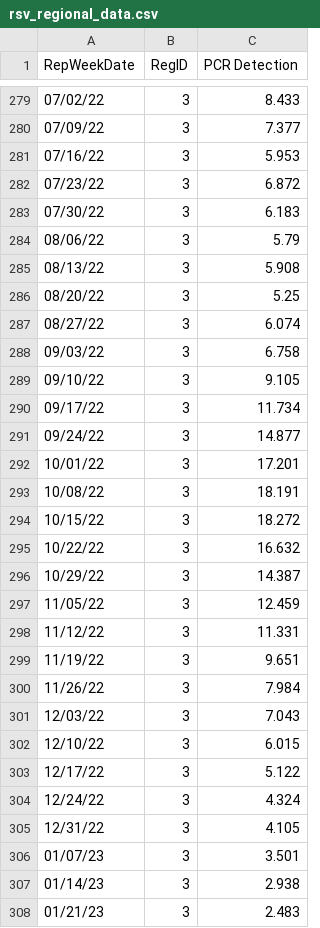
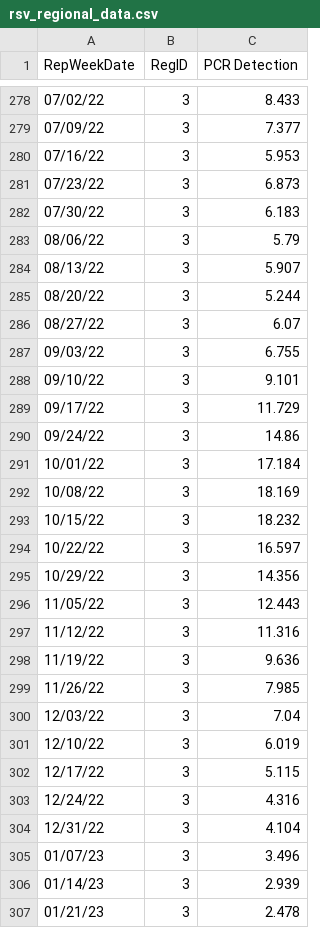
Before and after one commit to jasonwlee1/RSV-Regional-Data-Pull, a CSV file: rsv_regional_data.csv, drawn as a sheet; only a part is shown, gaps mark what is left out; the diff covers the shown part only.

```diff
--- a/rsv_regional_data.csv
+++ b/rsv_regional_data.csv
@@ -281,28 +280,28 @@ RepWeekDate,RegID,PCR Detection
 07/16/22,3,5.953
-07/23/22,3,6.872
+07/23/22,3,6.873
 07/30/22,3,6.183
 08/06/22,3,5.79
-08/13/22,3,5.908
-08/20/22,3,5.25
-08/27/22,3,6.074
-09/03/22,3,6.758
-09/10/22,3,9.105
-09/17/22,3,11.734
-09/24/22,3,14.877
-10/01/22,3,17.201
-10/08/22,3,18.191
-10/15/22,3,18.272
-10/22/22,3,16.632
-10/29/22,3,14.387
-11/05/22,3,12.459
-11/12/22,3,11.331
-11/19/22,3,9.651
-11/26/22,3,7.984
-12/03/22,3,7.043
-12/10/22,3,6.015
-12/17/22,3,5.122
-12/24/22,3,4.324
-12/31/22,3,4.105
-01/07/23,3,3.501
-01/14/23,3,2.938
-01/21/23,3,2.483
+08/13/22,3,5.907
+08/20/22,3,5.244
+08/27/22,3,6.07
+09/03/22,3,6.755
+09/10/22,3,9.101
+09/17/22,3,11.729
+09/24/22,3,14.86
+10/01/22,3,17.184
+10/08/22,3,18.169
+10/15/22,3,18.232
+10/22/22,3,16.597
+10/29/22,3,14.356
+11/05/22,3,12.443
+11/12/22,3,11.316
+11/19/22,3,9.636
+11/26/22,3,7.985
+12/03/22,3,7.04
+12/10/22,3,6.019
+12/17/22,3,5.115
+12/24/22,3,4.316
+12/31/22,3,4.104
+01/07/23,3,3.496
+01/14/23,3,2.939
+01/21/23,3,2.478
```
Also changed, not shown: 5 added rows, 5 removed rows and 23 edited cells elsewhere in this file.
